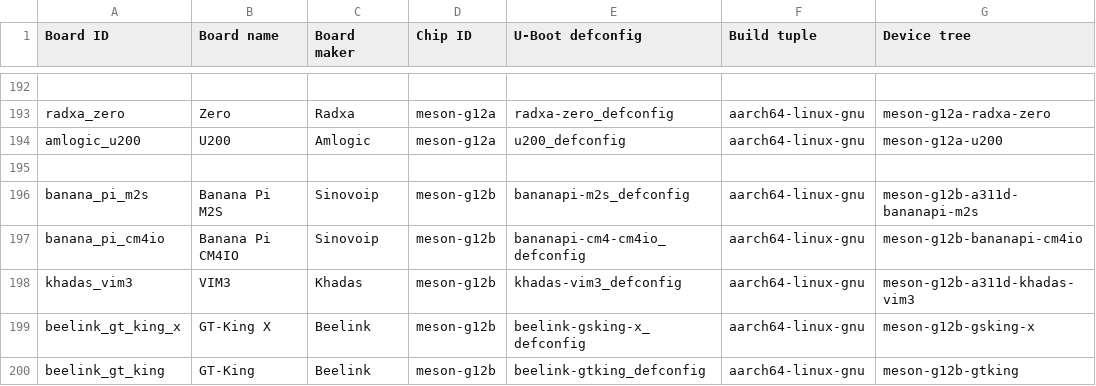
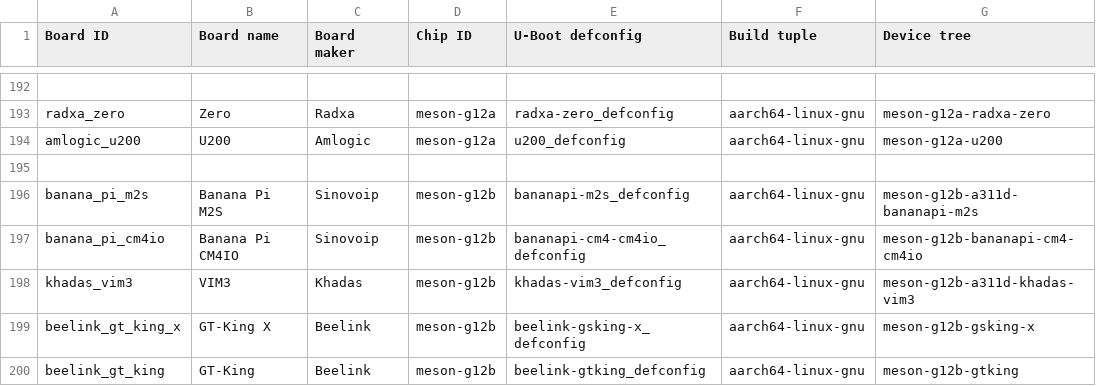
Before and after one commit to johang/sd-card-images, a CSV file: boards.csv, drawn as a sheet; only a part is shown, gaps mark what is left out.

Commit message:
boards: Fix Banana Pi CM4IO DTB name

```diff
--- a/boards.csv
+++ b/boards.csv
@@ -196,3 +196,3 @@ amlogic_u200,U200,Amlogic,meson-g12a,u200_defconfig,aarch64-linux-gnu,meson-g12a
 banana_pi_m2s,Banana Pi M2S,Sinovoip,meson-g12b,bananapi-m2s_defconfig,aarch64-linux-gnu,meson-g12b-a311d-bananapi-m2s
-banana_pi_cm4io,Banana Pi CM4IO,Sinovoip,meson-g12b,bananapi-cm4-cm4io_defconfig,aarch64-linux-gnu,meson-g12b-bananapi-cm4io
+banana_pi_cm4io,Banana Pi CM4IO,Sinovoip,meson-g12b,bananapi-cm4-cm4io_defconfig,aarch64-linux-gnu,meson-g12b-bananapi-cm4-cm4io
 khadas_vim3,VIM3,Khadas,meson-g12b,khadas-vim3_defconfig,aarch64-linux-gnu,meson-g12b-a311d-khadas-vim3
```
Also changed, not shown: 1 other file.
